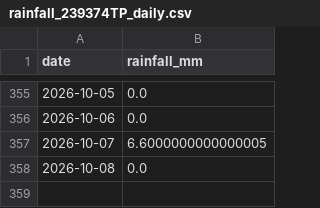
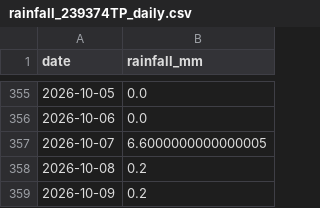
Before and after one commit to CDonnerer/vp-track-status, a CSV file: data/rainfall/rainfall_239374TP_daily.csv, drawn as a sheet; only a part is shown, gaps mark what is left out.

```diff
--- a/data/rainfall/rainfall_239374TP_daily.csv
+++ b/data/rainfall/rainfall_239374TP_daily.csv
@@ -357,2 +357,3 @@ date,rainfall_mm
 2026-10-07,6.6000000000000005
-2026-10-08,0.0
+2026-10-08,0.2
+2026-10-09,0.2
```
